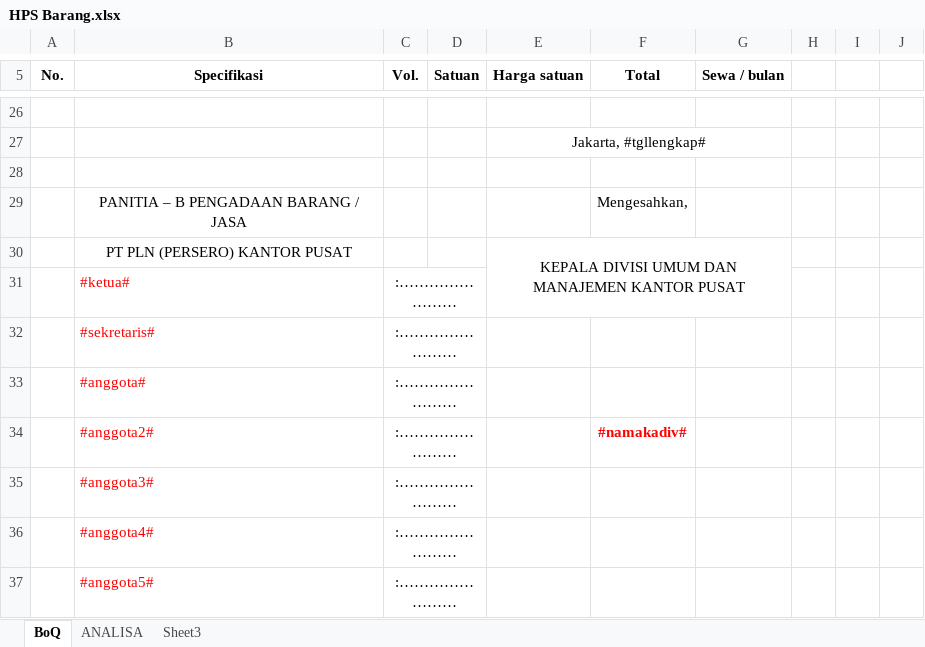
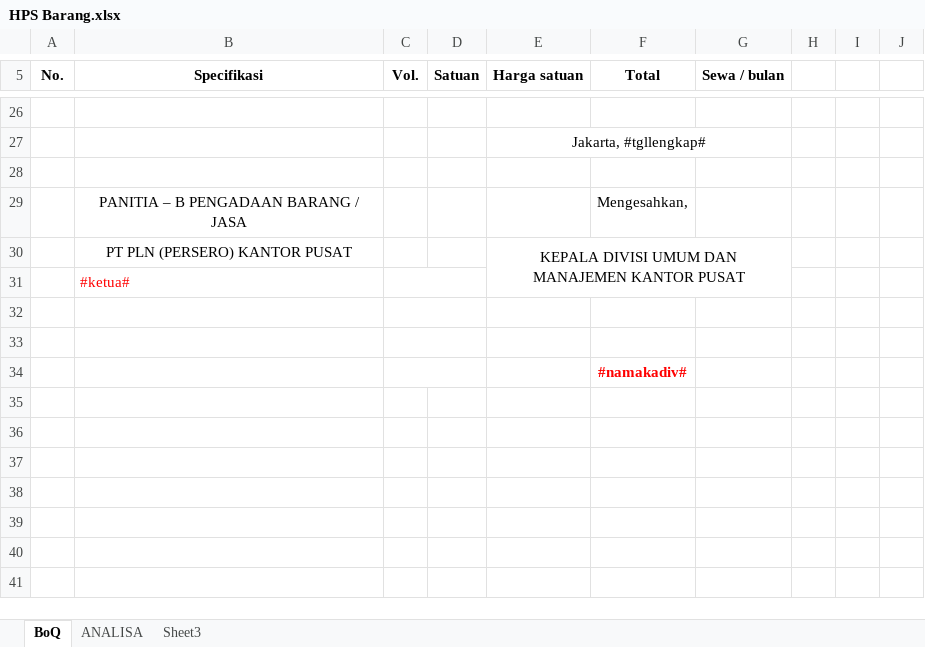
Before and after one commit to acmadi/plnBrotherhood, an Excel workbook: templates/HPS Barang.xlsx, sheet BoQ, drawn as a sheet; only a part is shown, gaps mark what is left out; values as stored, in another font and other column widths than the file's, no borders; removed rows and columns are numbered as before the commit, all else as after; the diff names each change by its address in the sheet, - before the commit and + after, or states it on an @@ line.

```diff
--- a/templates/HPS Barang.xlsx (sheet BoQ)
+++ b/templates/HPS Barang.xlsx (sheet BoQ)
-C31 (Vol.): :……………………
+C31 (Vol.): (empty)
-row 32:  | #sekretaris# | :……………………
+row 32: (empty)
-row 33:  | #anggota# | :……………………
+row 33: (empty)
-row 34:  | #anggota2# | :…………………… |  |  | #namakadiv#
-row 35:  | #anggota3# | :……………………
-row 36:  | #anggota4# | :……………………
-row 37:  | #anggota5# | :……………………
+row 34:  |  |  |  |  | #namakadiv#
```
Also changed, not shown: sheet ANALISA, hidden cells, templates/HPS Jasa.xlsx, 4 other files.
